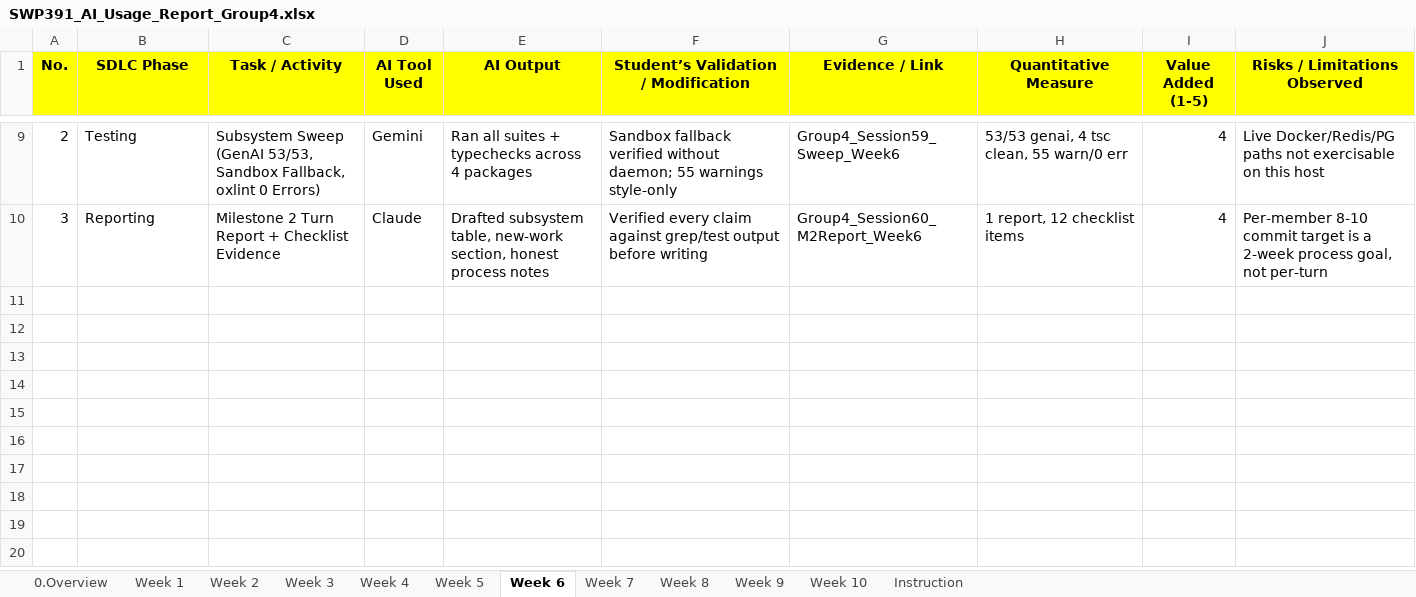
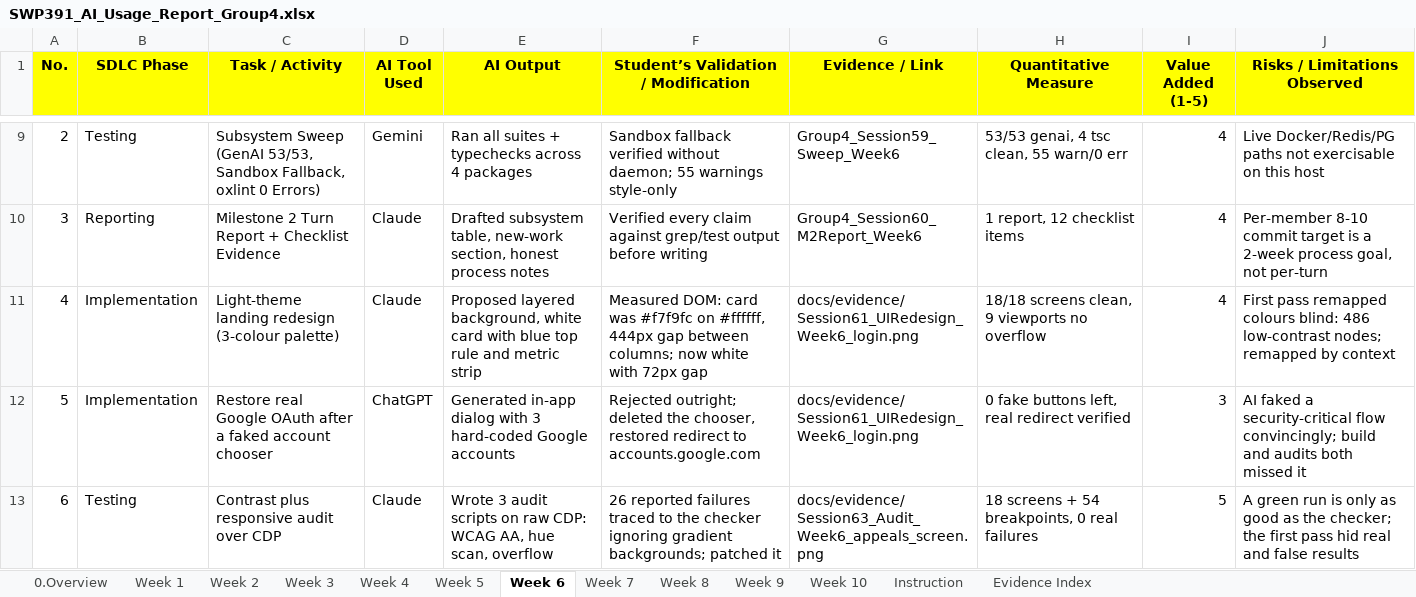
Before and after one commit to shirotran123-cloud/SWP391-Group4, an Excel workbook: docs/SWP391_AI_Usage_Report_Group4.xlsx, sheet Week 6, drawn as a sheet; only a part is shown, gaps mark what is left out; values as stored, in another font and other column widths than the file's, no borders; the diff names each change by its address in the sheet, - before the commit and + after, or states it on an @@ line.

```diff
--- a/docs/SWP391_AI_Usage_Report_Group4.xlsx (sheet Week 6)
+++ b/docs/SWP391_AI_Usage_Report_Group4.xlsx (sheet Week 6)
+sheet tab: Evidence Index
+row 11: 4 | Implementation | Light-theme landing redesign (3-colour palette) | Claude | Proposed layered background, white card with blue top rule and metric strip | Measured DOM: card was #f7f9fc on #ffffff, 444px gap between columns; now white with 72px gap | docs/evidence/Session61_UIRedesign_Week6_login.png | 18/18 screens clean, 9 viewports no overflow | 4 | First pass remapped colours blind: 486 low-contrast nodes; remapped by context
+row 12: 5 | Implementation | Restore real Google OAuth after a faked account chooser | ChatGPT | Generated in-app dialog with 3 hard-coded Google accounts | Rejected outright; deleted the chooser, restored redirect to accounts.google.com | docs/evidence/Session61_UIRedesign_Week6_login.png | 0 fake buttons left, real redirect verified | 3 | AI faked a security-critical flow convincingly; build and audits both missed it
+row 13: 6 | Testing | Contrast plus responsive audit over CDP | Claude | Wrote 3 audit scripts on raw CDP: WCAG AA, hue scan, overflow | 26 reported failures traced to the checker ignoring gradient backgrounds; patched it | docs/evidence/Session63_Audit_Week6_appeals_screen.png | 18 screens + 54 breakpoints, 0 real failures | 5 | A green run is only as good as the checker; the first pass hid real and false results
```
Also changed, not shown: sheet Week 7, 9 other files.
